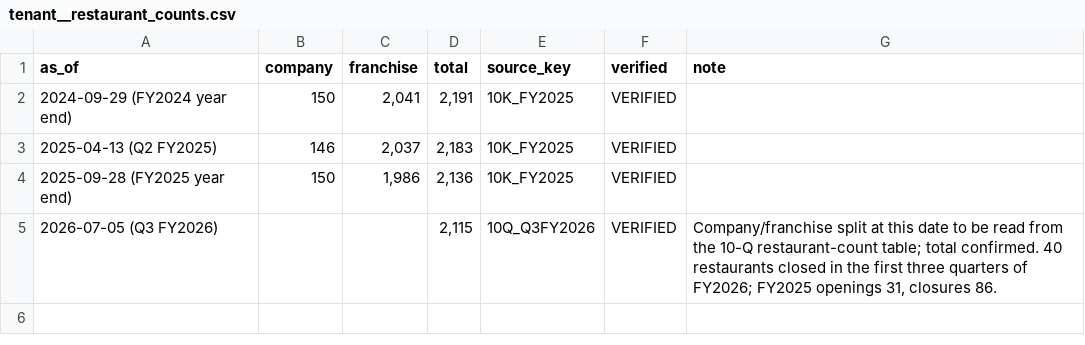
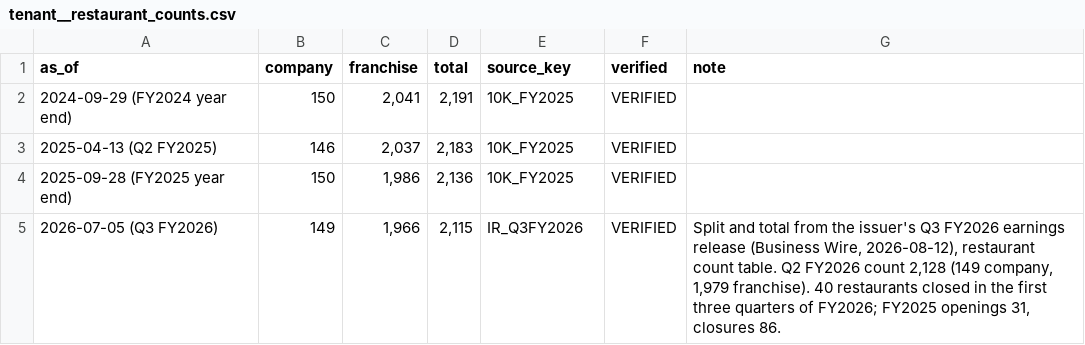
Before and after one commit to wingbangboozle1-lang/Jack3, a CSV file: decision-file/data/tenant__restaurant_counts.csv, drawn as a sheet.

```diff
--- a/decision-file/data/tenant__restaurant_counts.csv
+++ b/decision-file/data/tenant__restaurant_counts.csv
@@ -4,2 +4,2 @@ as_of,company,franchise,total,source_key,verified,note
 2025-09-28 (FY2025 year end),150,"1,986","2,136",10K_FY2025,VERIFIED,
-2026-07-05 (Q3 FY2026),,,"2,115",10Q_Q3FY2026,VERIFIED,"Company/franchise split at this date to be read from the 10-Q restaurant-count table; total confirmed. 40 restaurants closed in the first three quarters of FY2026; FY2025 openings 31, closures 86."
+2026-07-05 (Q3 FY2026),149,"1,966","2,115",IR_Q3FY2026,VERIFIED,"Split and total from the issuer's Q3 FY2026 earnings release (Business Wire, 2026-08-12), restaurant count table. Q2 FY2026 count 2,128 (149 company, 1,979 franchise). 40 restaurants closed in the first three quarters of FY2026; FY2025 openings 31, closures 86."
```
Also changed, not shown: decision-file/data/employment__employment_trend.csv, decision-file/data/employment__inflation.csv, 35 other files.
